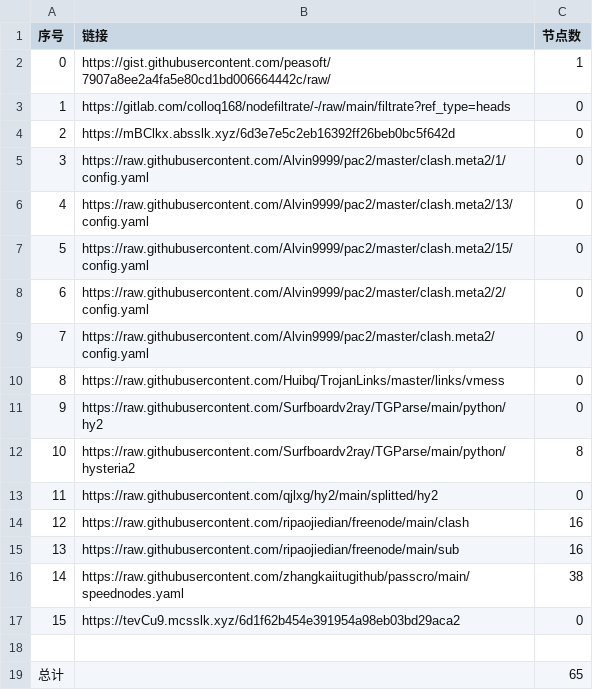
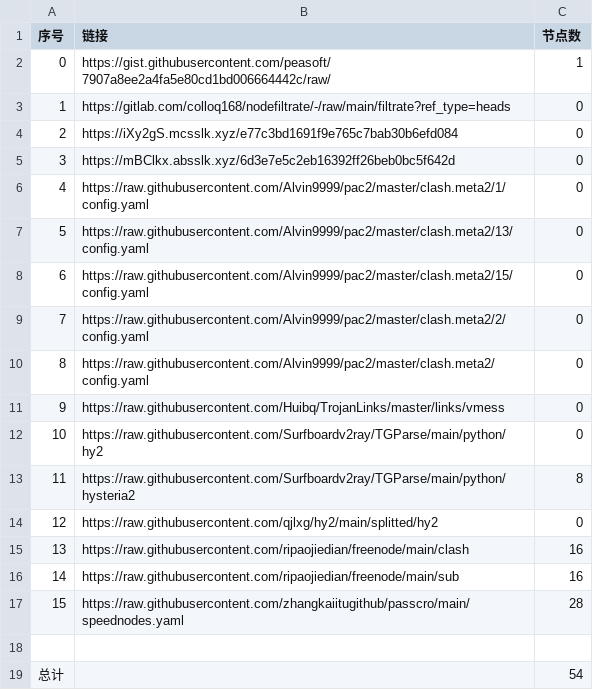
Before and after one commit to my-tv1/NoMoreWalls, a CSV file: list_result.csv, drawn as a sheet; removed rows and columns are numbered as before the commit, all else as after; the diff names each change by its address in the sheet, - before the commit and + after, or states it on an @@ line.

```diff
--- a/list_result.csv
+++ b/list_result.csv
+row 4: 2 | https://iXy2gS.mcsslk.xyz/e77c3bd1691f9e765c7bab30b6efd084 | 0
@@ column A (序号) renumbered between rows 5 and 17 @@
-C17 (节点数): 38
+C17 (节点数): 28
-row 17: 15 | https://tevCu9.mcsslk.xyz/6d1f62b454e391954a98eb03bd29aca2 | 0
-C19 (节点数): 65
+C19 (节点数): 54
```
Also changed, not shown: 22 other files.
